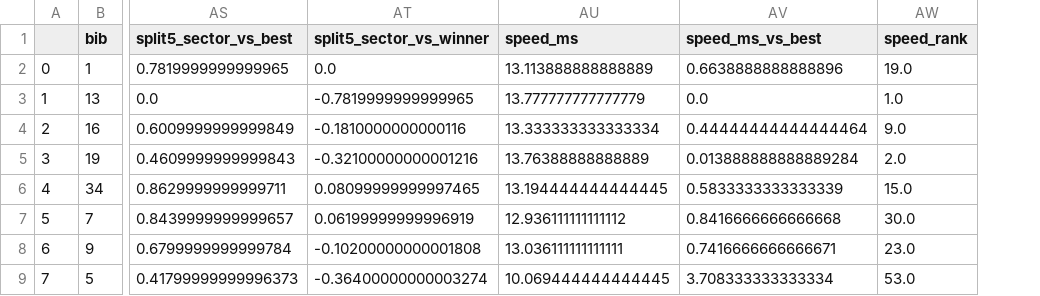
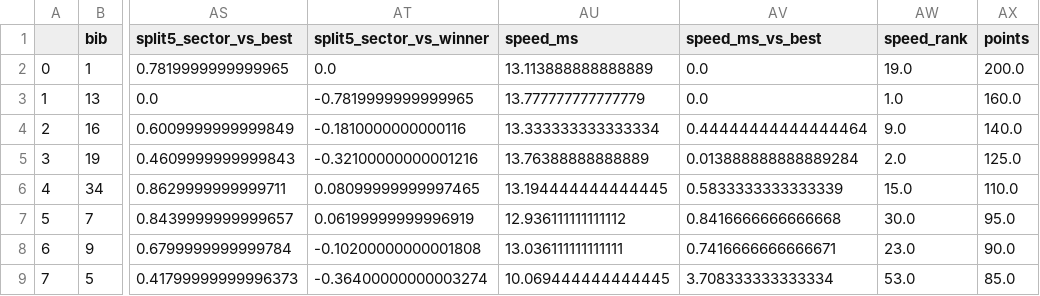
Before and after one commit to domwrap/mtbgeekstats, a CSV file: 2018/dh_1_losinj_m.results.csv, drawn as a sheet; only a part is shown, gaps mark what is left out; the diff names each change by its address in the sheet, - before the commit and + after, or states it on an @@ line.

```diff
--- a/2018/dh_1_losinj_m.results.csv
+++ b/2018/dh_1_losinj_m.results.csv
+column AX (points), rows 2-9: 200.0 | 160.0 | 140.0 | 125.0 | 110.0 | 95.0 | 90.0 | 85.0
-AV2 (speed_ms_vs_best): 0.6638888888888896
+AV2 (speed_ms_vs_best): 0.0
```
Also changed, not shown: 2018/dh_1_losinj_f.racers.csv, 2018/dh_1_losinj_f.results.csv, 28 other files.
